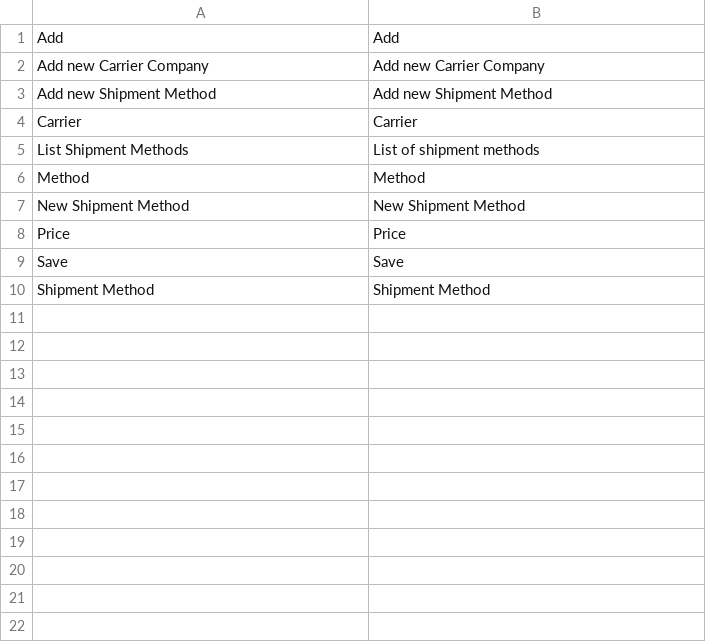
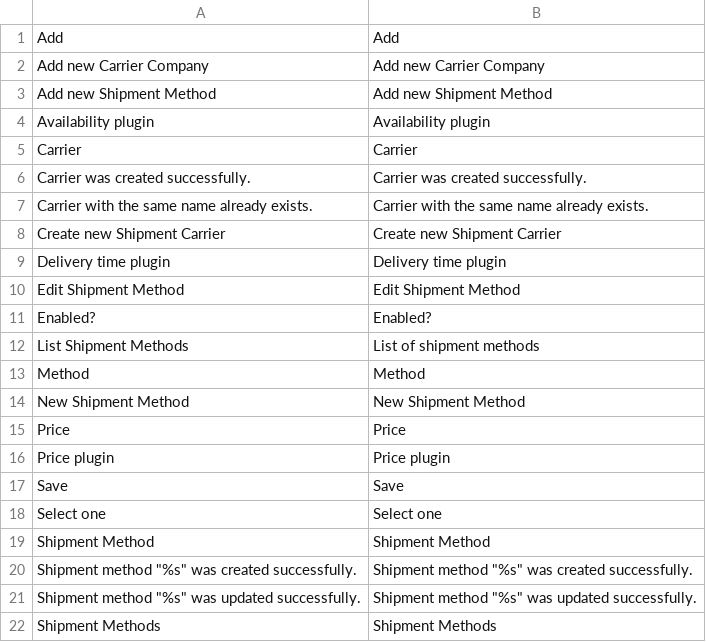
Before and after one commit to spryker/shipment, a CSV file: data/translation/Zed/en_US.csv, drawn as a sheet.

Commit message:
CC-2323: Updated translation files

```diff
--- a/data/translation/Zed/en_US.csv
+++ b/data/translation/Zed/en_US.csv
@@ -3,3 +3,10 @@ Add,Add
 "Add new Shipment Method","Add new Shipment Method"
+"Availability plugin","Availability plugin"
 Carrier,Carrier
+"Carrier was created successfully.","Carrier was created successfully."
+"Carrier with the same name already exists.","Carrier with the same name already exists."
+"Create new Shipment Carrier","Create new Shipment Carrier"
+"Delivery time plugin","Delivery time plugin"
+"Edit Shipment Method","Edit Shipment Method"
+Enabled?,Enabled?
 "List Shipment Methods","List of shipment methods"
@@ -8,3 +15,8 @@ Method,Method
 Price,Price
+"Price plugin","Price plugin"
 Save,Save
+"Select one","Select one"
 "Shipment Method","Shipment Method"
+"Shipment method ""%s"" was created successfully.","Shipment method ""%s"" was created successfully."
+"Shipment method ""%s"" was updated successfully.","Shipment method ""%s"" was updated successfully."
+"Shipment Methods","Shipment Methods"
```
Also changed, not shown: data/translation/Zed/de_DE.csv.
